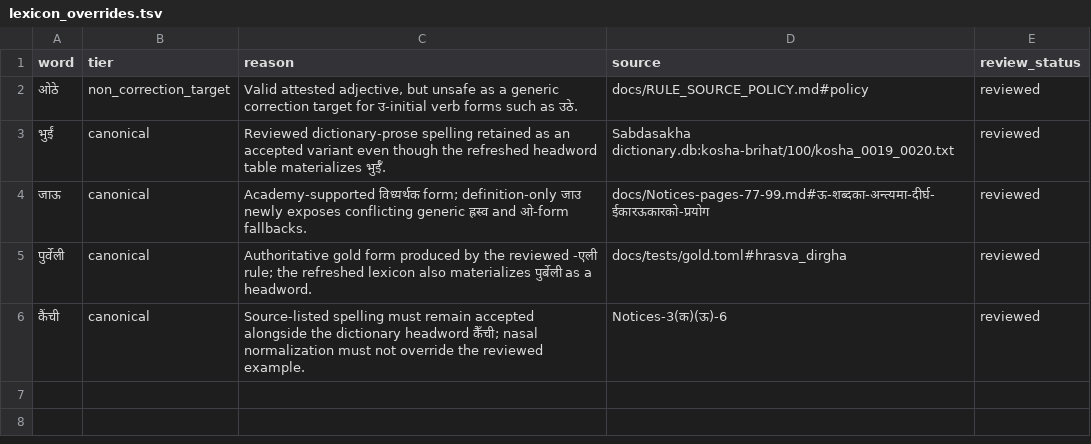
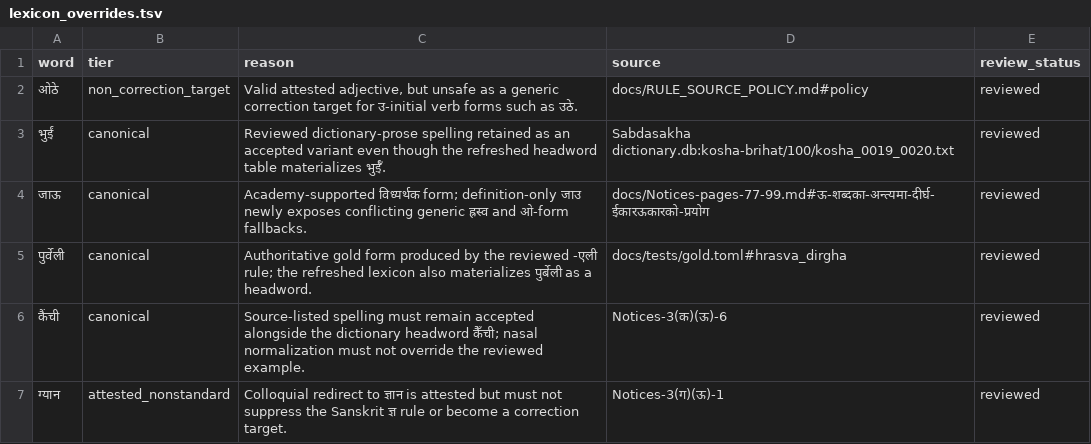
Before and after one commit to nepalibhasha/varnavinyas, a TSV file: data/lexicon_overrides.tsv, drawn as a sheet; the diff names each change by its address in the sheet, - before the commit and + after, or states it on an @@ line.

Commit message:
fix: recover Sanskrit gya spellings with the correct citation

```diff
--- a/data/lexicon_overrides.tsv
+++ b/data/lexicon_overrides.tsv
+row 7: ग्यान | attested_nonstandard | Colloquial redirect to ज्ञान is attested but must not suppress the Sanskrit ज्ञ rule or become a correction target. | Notices-3(ग)(ऊ)-1 | reviewed
```
Also changed, not shown: 3 other files.
